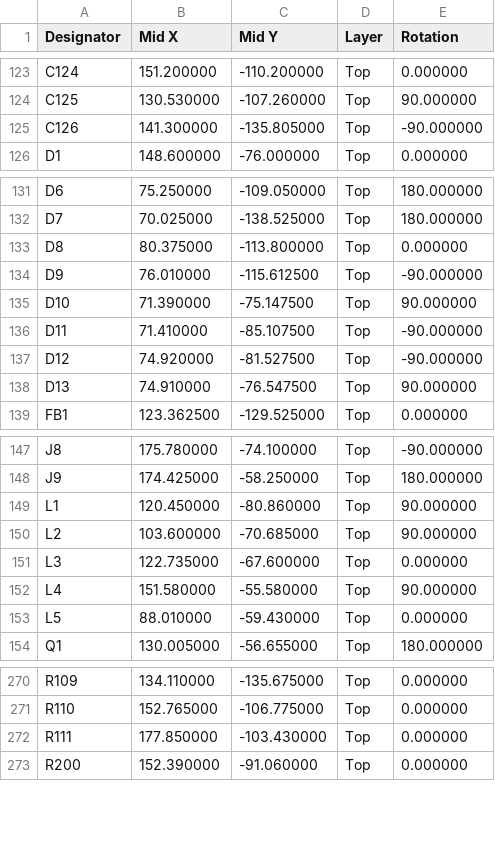
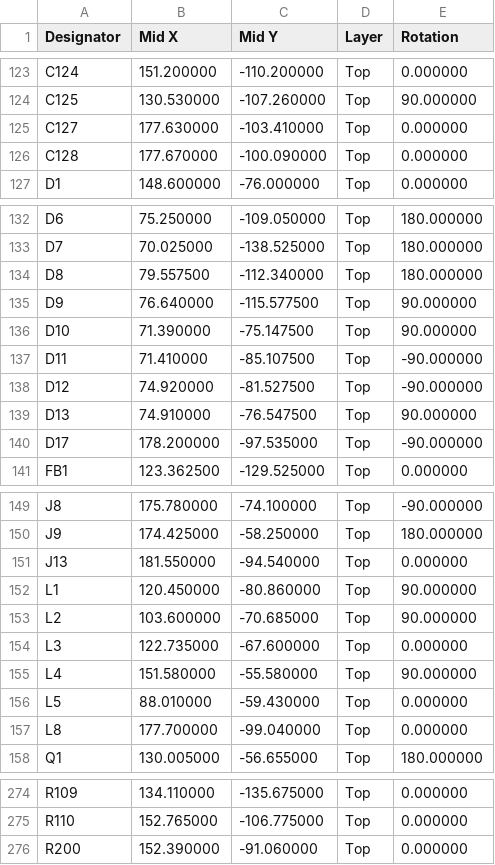
Before and after one commit to pingpongshow/MDX-1, a CSV file: hardware/mdx1/fab/PNP/MDX-1_main_CPL.csv, drawn as a sheet; only a part is shown, gaps mark what is left out; the diff covers the shown part only.

```diff
--- a/hardware/mdx1/fab/PNP/MDX-1_main_CPL.csv
+++ b/hardware/mdx1/fab/PNP/MDX-1_main_CPL.csv
@@ -124,3 +124,4 @@ C124,151.200000,-110.200000,Top,0.000000
 C125,130.530000,-107.260000,Top,90.000000
-C126,141.300000,-135.805000,Top,-90.000000
+C127,177.630000,-103.410000,Top,0.000000
+C128,177.670000,-100.090000,Top,0.000000
 D1,148.600000,-76.000000,Top,0.000000
@@ -132,4 +133,4 @@ D6,75.250000,-109.050000,Top,180.000000
 D7,70.025000,-138.525000,Top,180.000000
-D8,80.375000,-113.800000,Top,0.000000
-D9,76.010000,-115.612500,Top,-90.000000
+D8,79.557500,-112.340000,Top,180.000000
+D9,76.640000,-115.577500,Top,90.000000
 D10,71.390000,-75.147500,Top,90.000000
@@ -138,2 +139,3 @@ D12,74.920000,-81.527500,Top,-90.000000
 D13,74.910000,-76.547500,Top,90.000000
+D17,178.200000,-97.535000,Top,-90.000000
 FB1,123.362500,-129.525000,Top,0.000000
@@ -148,2 +150,3 @@ J8,175.780000,-74.100000,Top,-90.000000
 J9,174.425000,-58.250000,Top,180.000000
+J13,181.550000,-94.540000,Top,0.000000
 L1,120.450000,-80.860000,Top,90.000000
@@ -153,2 +156,3 @@ L4,151.580000,-55.580000,Top,90.000000
 L5,88.010000,-59.430000,Top,0.000000
+L8,177.700000,-99.040000,Top,0.000000
 Q1,130.005000,-56.655000,Top,180.000000
@@ -271,3 +275,2 @@ R109,134.110000,-135.675000,Top,0.000000
 R110,152.765000,-106.775000,Top,0.000000
-R111,177.850000,-103.430000,Top,0.000000
 R200,152.390000,-91.060000,Top,0.000000
```
Also changed, not shown: 1 removed row and 2 edited cells elsewhere in this file, hardware/mdx1/fab/BOM/MDX-1_main_BOM.csv, 43 other files.
